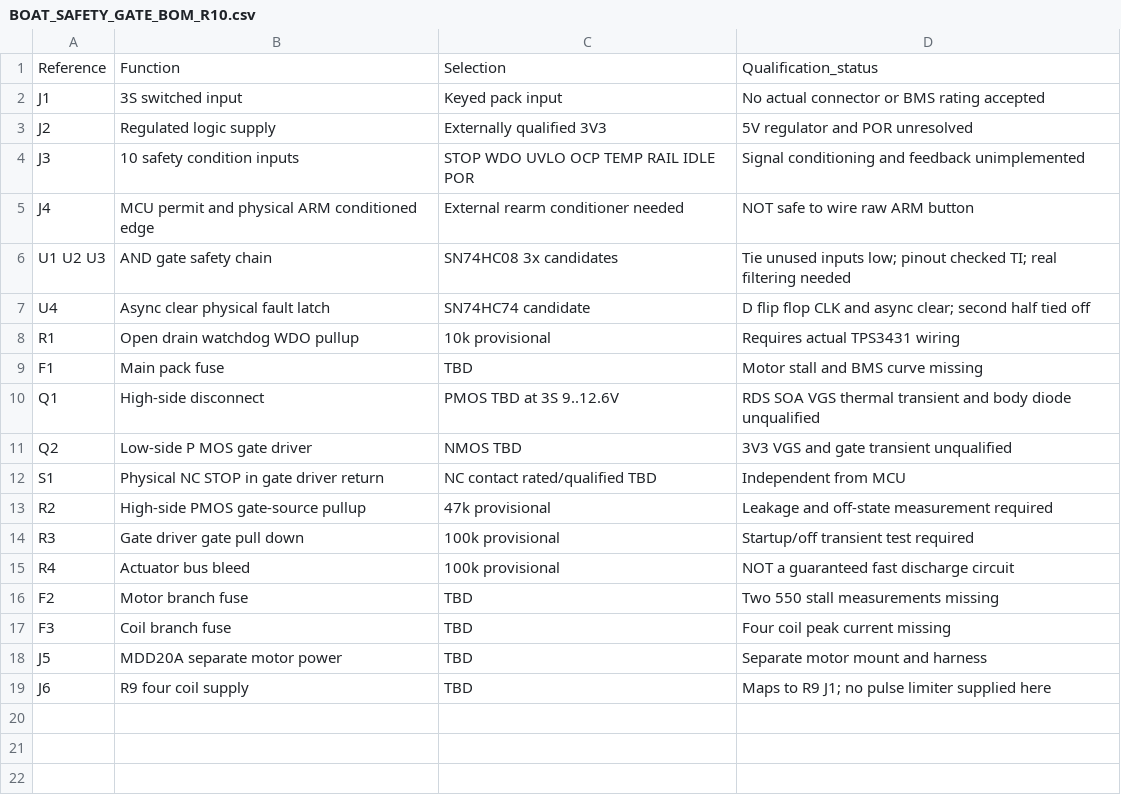
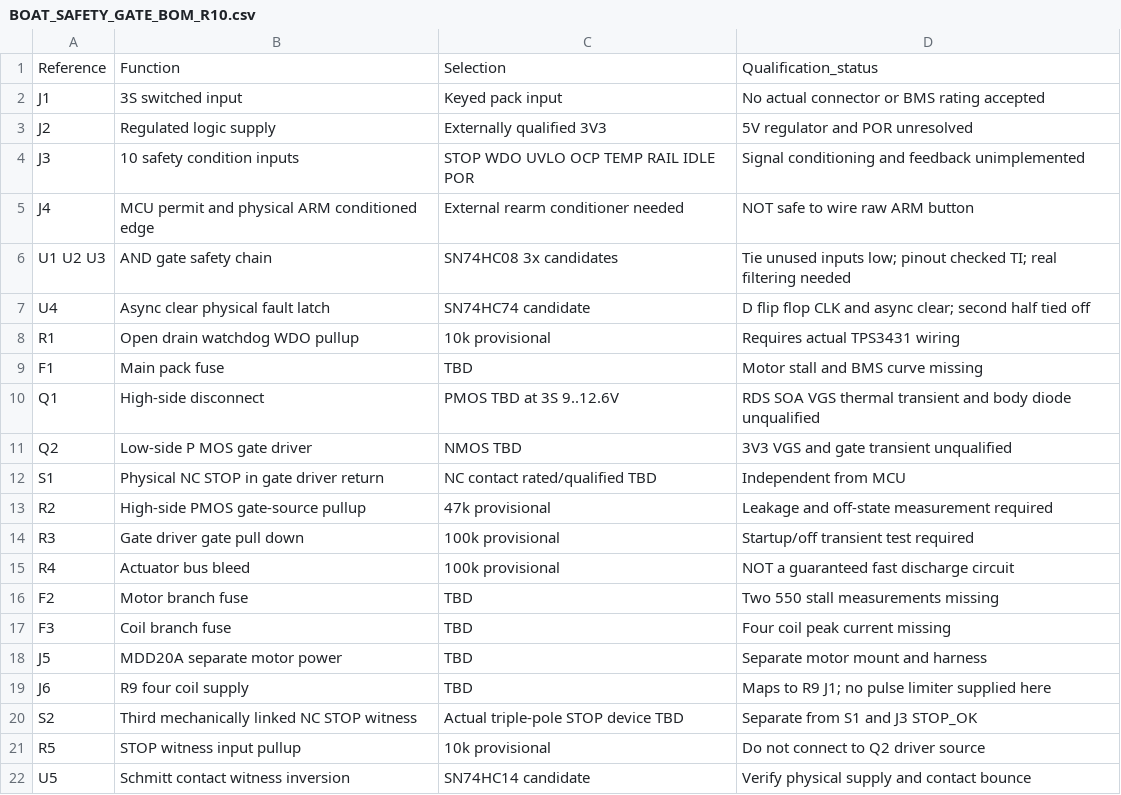
Before and after one commit to vankatad4-hue/BaitBoat-Update, a CSV file: Boat/hardware/Safety_Cutoff_R10/BOAT_SAFETY_GATE_BOM_R10.csv, drawn as a sheet.

Commit message:
Test R10 redundant NC STOP witness, block unsafe auto-rearm, and update physical BOM

```diff
--- a/Boat/hardware/Safety_Cutoff_R10/BOAT_SAFETY_GATE_BOM_R10.csv
+++ b/Boat/hardware/Safety_Cutoff_R10/BOAT_SAFETY_GATE_BOM_R10.csv
@@ -19 +19,4 @@ J5,MDD20A separate motor power,TBD,Separate motor mount and harness
 J6,R9 four coil supply,TBD,Maps to R9 J1; no pulse limiter supplied here
+S2,Third mechanically linked NC STOP witness,Actual triple-pole STOP device TBD,Separate from S1 and J3 STOP_OK
+R5,STOP witness input pullup,10k provisional,Do not connect to Q2 driver source
+U5,Schmitt contact witness inversion,SN74HC14 candidate,Verify physical supply and contact bounce
```
Also changed, not shown: 4 other files.
